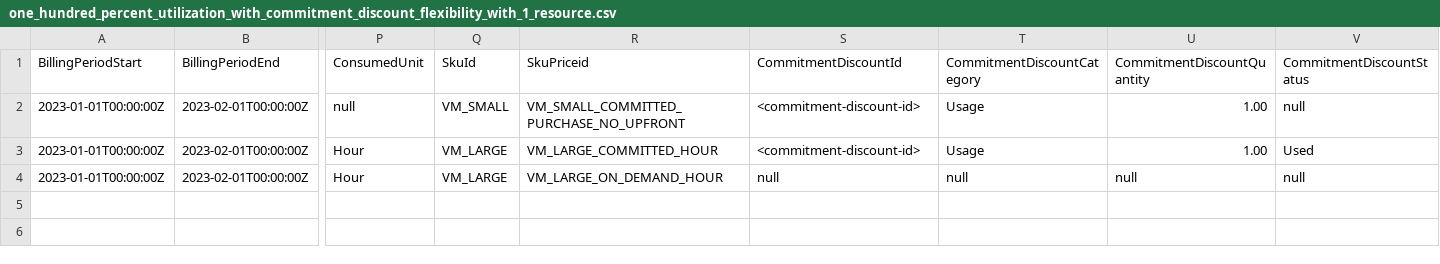
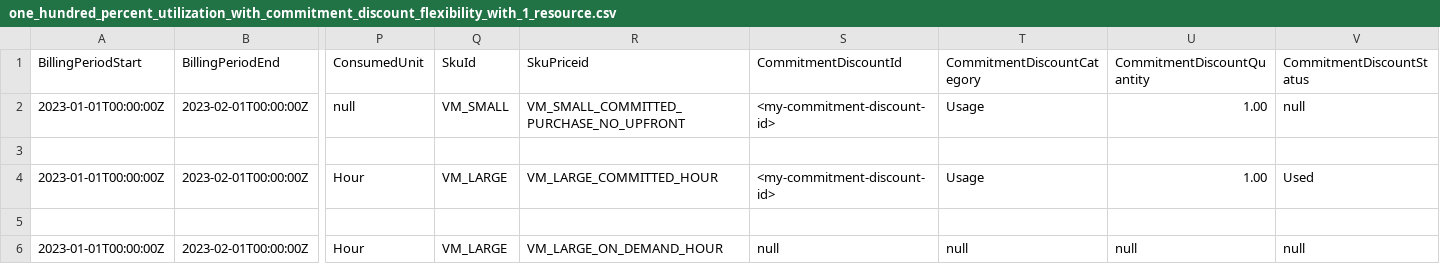
Before and after one commit to FinOps-Open-Cost-and-Usage-Spec/FOCUS_Spec, a CSV file: specification/data/commitment_discount_flexibility/one_hundred_percent_utilization_with_commitment_discount_flexibility_with_1_resource.csv, drawn as a sheet; only a part is shown, gaps mark what is left out; addresses are those after the commit; rows hold the shown columns only; the diff names each change by its address in the sheet, - before the commit and + after, or states it on an @@ line.

```diff
--- a/specification/data/commitment_discount_flexibility/one_hundred_percent_utilization_with_commitment_discount_flexibility_with_1_resource.csv
+++ b/specification/data/commitment_discount_flexibility/one_hundred_percent_utilization_with_commitment_discount_flexibility_with_1_resource.csv
-S2 (CommitmentDiscountId): <commitment-discount-id>
+S2 (CommitmentDiscountId): <my-commitment-discount-id>
+row 3: (empty)
-S4 (CommitmentDiscountId): <commitment-discount-id>
+S4 (CommitmentDiscountId): <my-commitment-discount-id>
+row 5: (empty)
```
Also changed, not shown: specification/data/commitment_discount_flexibility/one_hundred_percent_utilization_with_commitment_discount_flexibility_with_2_resources.csv, specification/data/commitment_discount_flexibility/one_hundred_percent_utilization_without_commitment_discount_flexibility.csv, 1 other file.
